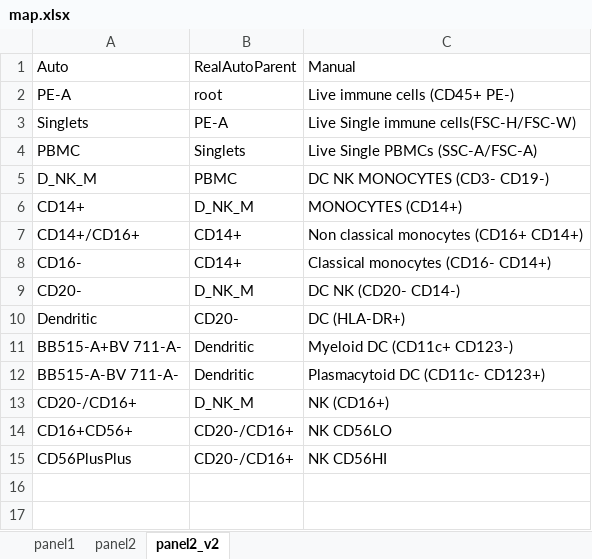
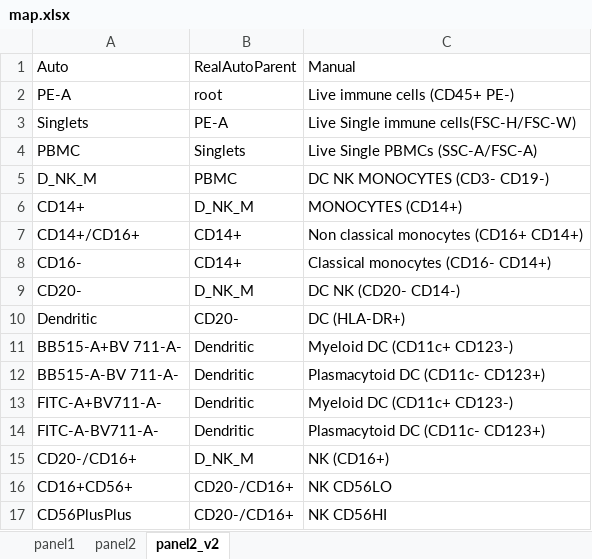
Before and after one commit to hartm425/auto-fcs, an Excel workbook: explore/openCyto/map.xlsx, sheet panel2_v2, drawn as a sheet; values as stored, in another font and other column widths than the file's, no borders; the diff names each change by its address in the sheet, - before the commit and + after, or states it on an @@ line.

Commit message:
alternate mapping for panel2

```diff
--- a/explore/openCyto/map.xlsx (sheet panel2_v2)
+++ b/explore/openCyto/map.xlsx (sheet panel2_v2)
+row 13: FITC-A+BV711-A- | Dendritic | Myeloid DC (CD11c+ CD123-)
+row 14: FITC-A-BV711-A- | Dendritic | Plasmacytoid DC (CD11c- CD123+)
```
Also changed, not shown: 4 other files.
